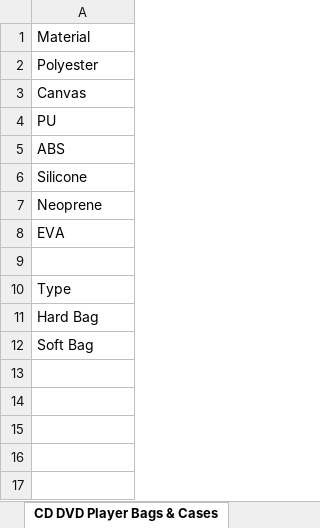
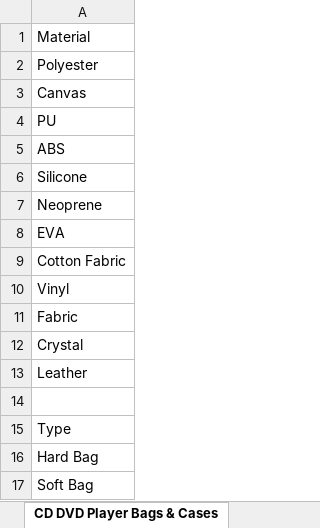
Before and after one commit to JohnnyFee/life, an Excel workbook: resources/箱包/Digital Gear & Camera Bags.xlsx, sheet CD DVD Player Bags & Cases, drawn as a sheet; values as stored, in another font and other column widths than the file's, no borders; table styles not drawn; the diff names each change by its address in the sheet, - before the commit and + after, or states it on an @@ line.

```diff
--- a/resources/箱包/Digital Gear & Camera Bags.xlsx (sheet CD DVD Player Bags & Cases)
+++ b/resources/箱包/Digital Gear & Camera Bags.xlsx (sheet CD DVD Player Bags & Cases)
+row 9: Cotton Fabric
+row 10: Vinyl
+row 11: Fabric
+row 12: Crystal
+row 13: Leather
```
Also changed, not shown: resources/箱包/Business Bags & Cases.xlsx, resources/箱包/Handbags & Messenger Bags.xlsx, 10 other files.
